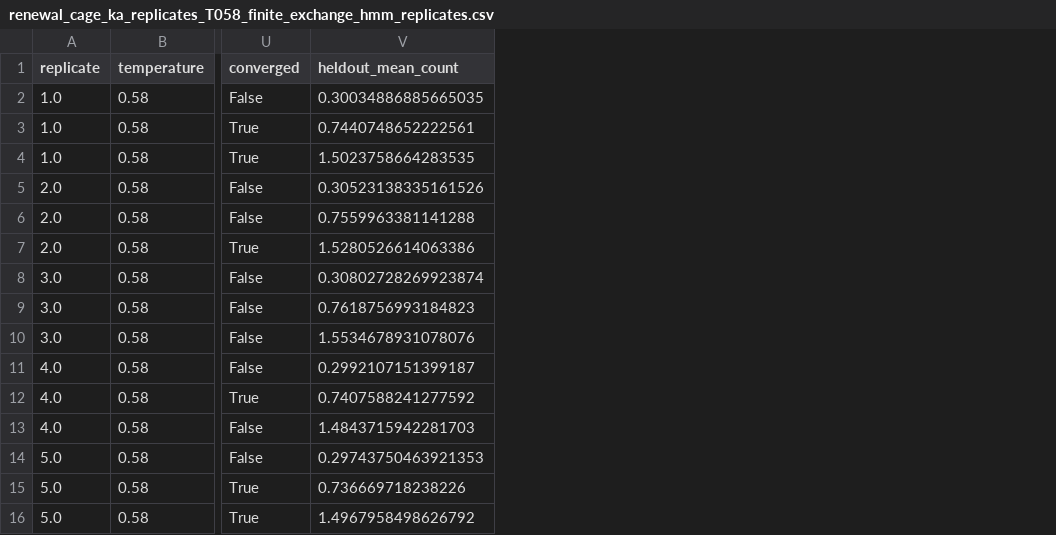
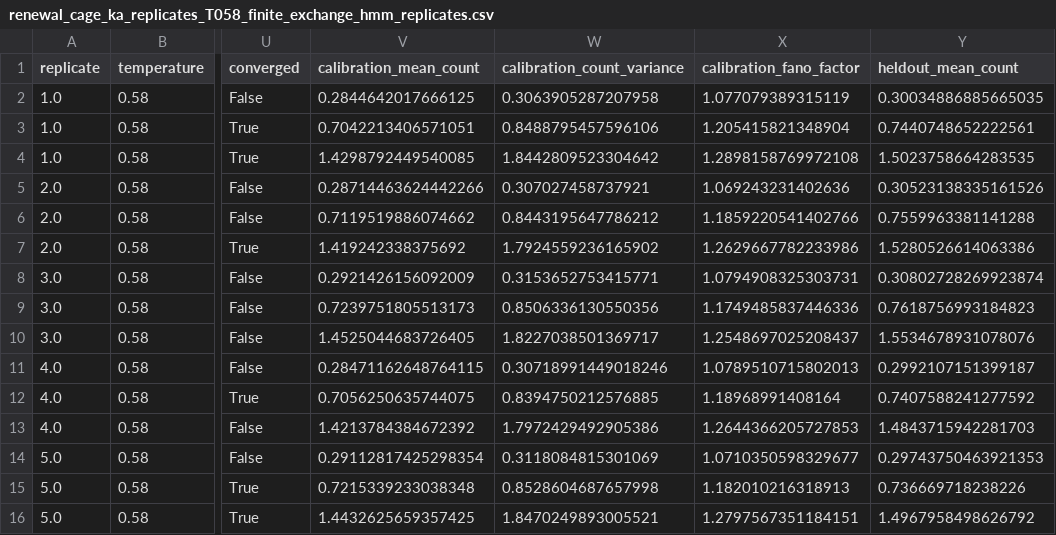
Before and after one commit to cc-chen-tech/renewal-cage-arxiv, a CSV file: data/renewal_cage_ka_replicates_T058_finite_exchange_hmm_replicates.csv, drawn as a sheet; only a part is shown, gaps mark what is left out; the diff names each change by its address in the sheet, - before the commit and + after, or states it on an @@ line.

Commit message:
add positive two-clock event generator

```diff
--- a/data/renewal_cage_ka_replicates_T058_finite_exchange_hmm_replicates.csv
+++ b/data/renewal_cage_ka_replicates_T058_finite_exchange_hmm_replicates.csv
+column V (calibration_mean_count), rows 2-16: 0.2844642017666125 | 0.7042213406571051 | 1.4298792449540085 | 0.28714463624442266 | 0.7119519886074662 | 1.419242338375692 | 0.2921426156092009 | 0.7239751805513173 | 1.4525044683726405 | 0.28471162648764115 | 0.7056250635744075 | 1.4213784384672392 | 0.29112817425298354 | 0.7215339233038348 | 1.4432625659357425
+column W (calibration_count_variance), rows 2-16: 0.3063905287207958 | 0.8488795457596106 | 1.8442809523304642 | 0.307027458737921 | 0.8443195647786212 | 1.7924559236165902 | 0.3153652753415771 | 0.8506336130550356 | 1.8227038501369717 | 0.30718991449018246 | 0.8394750212576885 | 1.7972429492905386 | 0.3118084815301069 | 0.8528604687657998 | 1.8470249893005521
+column X (calibration_fano_factor), rows 2-16: 1.077079389315119 | 1.205415821348904 | 1.2898158769972108 | 1.069243231402636 | 1.1859220541402766 | 1.2629667782233986 | 1.0794908325303731 | 1.1749485837446336 | 1.2548697025208437 | 1.0789510715802013 | 1.18968991408164 | 1.2644366205727853 | 1.0710350598329677 | 1.182010216318913 | 1.2797567351184151
```
Also changed, not shown: data/renewal_cage_ka_replicates_T045_finite_exchange_hmm_replicates.csv, 24 other files.
